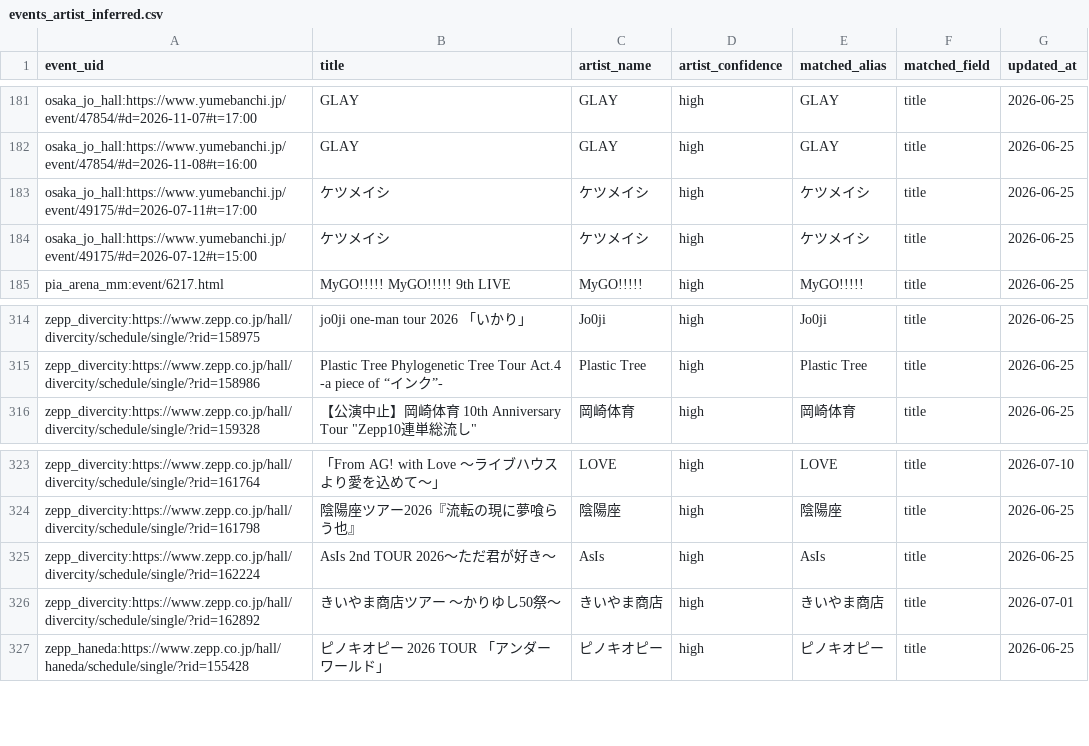
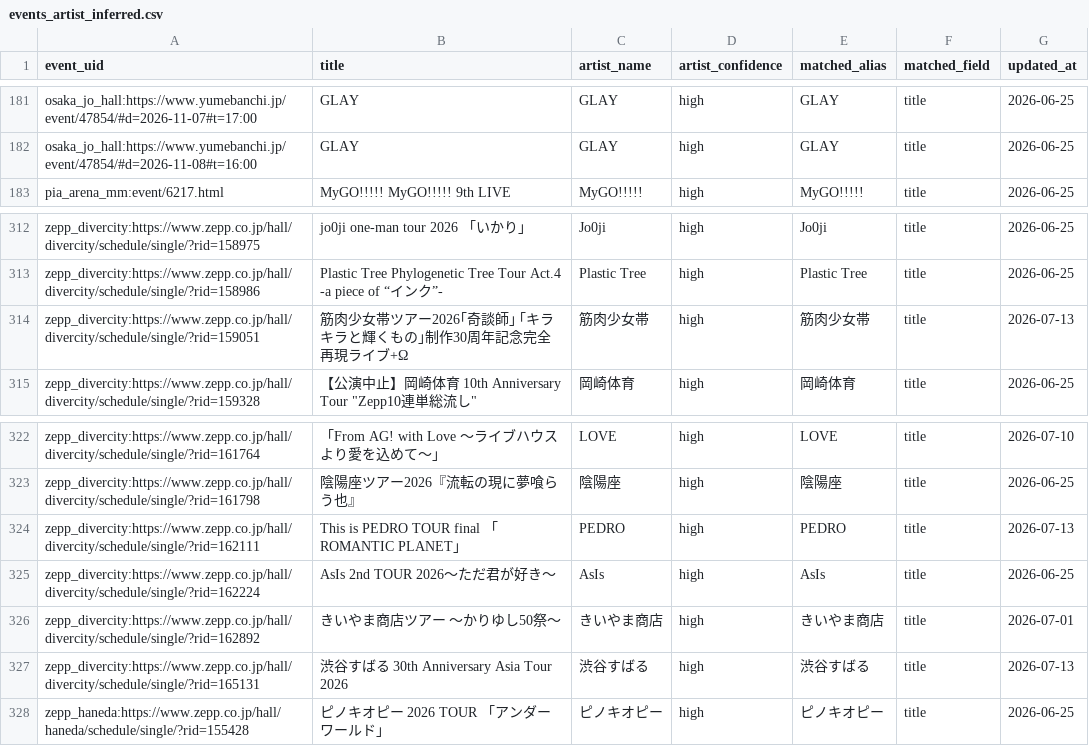
Before and after one commit to NemuKei/market-stats-viewer, a CSV file: data/events_artist_inferred.csv, drawn as a sheet; only a part is shown, gaps mark what is left out.

```diff
--- a/data/events_artist_inferred.csv
+++ b/data/events_artist_inferred.csv
@@ -182,4 +182,2 @@ osaka_jo_hall:https://www.yumebanchi.jp/event/47854/#d=2026-11-07#t=17:00,GLAY,G
 osaka_jo_hall:https://www.yumebanchi.jp/event/47854/#d=2026-11-08#t=16:00,GLAY,GLAY,high,GLAY,title,2026-06-25
-osaka_jo_hall:https://www.yumebanchi.jp/event/49175/#d=2026-07-11#t=17:00,ケツメイシ,ケツメイシ,high,ケツメイシ,title,2026-06-25
-osaka_jo_hall:https://www.yumebanchi.jp/event/49175/#d=2026-07-12#t=15:00,ケツメイシ,ケツメイシ,high,ケツメイシ,title,2026-06-25
 pia_arena_mm:event/6217.html,MyGO!!!!! MyGO!!!!! 9th LIVE,MyGO!!!!!,high,MyGO!!!!!,title,2026-06-25
@@ -315,2 +313,3 @@ zepp_divercity:https://www.zepp.co.jp/hall/divercity/schedule/single/?rid=158975
 zepp_divercity:https://www.zepp.co.jp/hall/divercity/schedule/single/?rid=158986,Plastic Tree Phylogenetic Tree Tour Act.4 -a piece of “インク”-,Plastic Tree,high,Plastic Tree,title,2026-06-25
+zepp_divercity:https://www.zepp.co.jp/hall/divercity/schedule/single/?rid=159051,筋肉少女帯ツアー2026｢奇談師｣ ｢キラキラと輝くもの｣制作30周年記念完全再現ライブ+Ω,筋肉少女帯,high,筋肉少女帯,title,2026-07-13
 zepp_divercity:https://www.zepp.co.jp/hall/divercity/schedule/single/?rid=159328,"【公演中止】岡崎体育 10th Anniversary Tour ""Zepp10連単総流し""",岡崎体育,high,岡崎体育,title,2026-06-25
@@ -324,4 +323,6 @@ zepp_divercity:https://www.zepp.co.jp/hall/divercity/schedule/single/?rid=161764
 zepp_divercity:https://www.zepp.co.jp/hall/divercity/schedule/single/?rid=161798,陰陽座ツアー2026『流転の現に夢喰らう也』,陰陽座,high,陰陽座,title,2026-06-25
+zepp_divercity:https://www.zepp.co.jp/hall/divercity/schedule/single/?rid=162111,This is PEDRO TOUR final 「ROMANTIC PLANET」,PEDRO,high,PEDRO,title,2026-07-13
 zepp_divercity:https://www.zepp.co.jp/hall/divercity/schedule/single/?rid=162224,AsIs 2nd TOUR 2026〜ただ君が好き〜,AsIs,high,AsIs,title,2026-06-25
 zepp_divercity:https://www.zepp.co.jp/hall/divercity/schedule/single/?rid=162892,きいやま商店ツアー 〜かりゆし50祭〜,きいやま商店,high,きいやま商店,title,2026-07-01
+zepp_divercity:https://www.zepp.co.jp/hall/divercity/schedule/single/?rid=165131,渋谷すばる 30th Anniversary Asia Tour 2026,渋谷すばる,high,渋谷すばる,title,2026-07-13
 zepp_haneda:https://www.zepp.co.jp/hall/haneda/schedule/single/?rid=155428,ピノキオピー 2026 TOUR 「アンダーワールド」,ピノキオピー,high,ピノキオピー,title,2026-06-25
```
Also changed, not shown: 4 other files.
